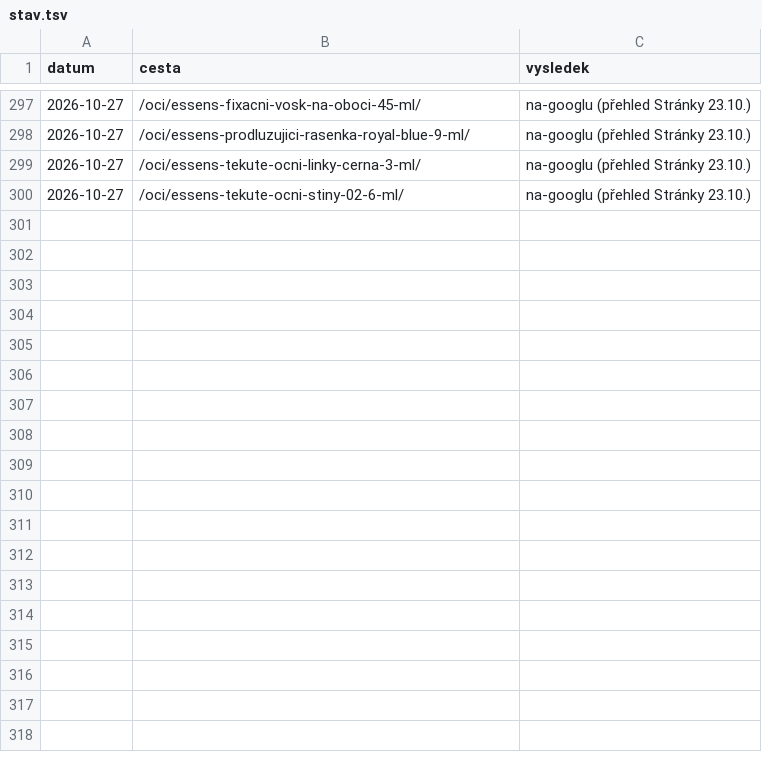
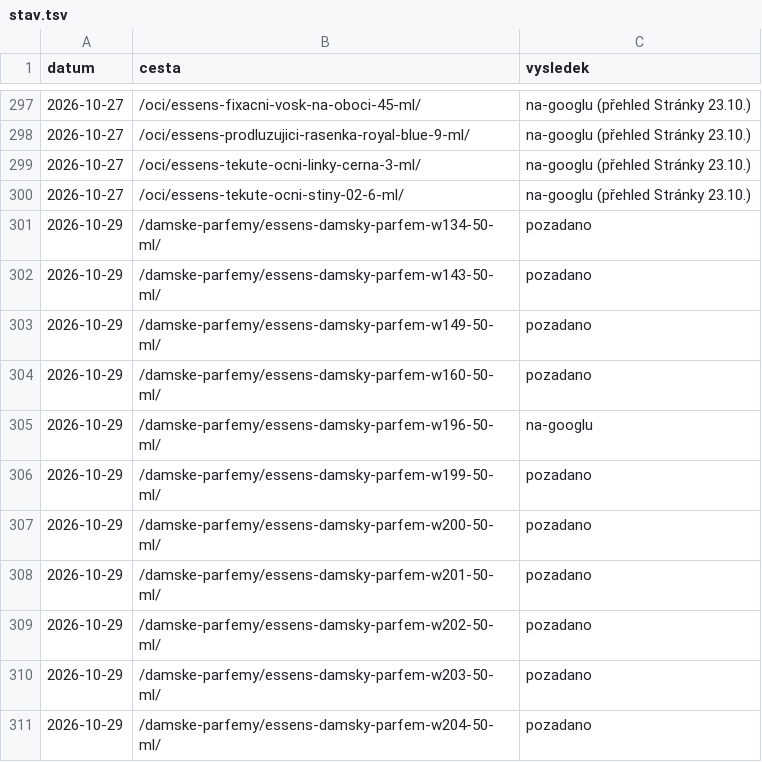
Before and after one commit to Stzboril/kosmetikaeva-sklad, a TSV file: work/indexace/stav.tsv, drawn as a sheet; only a part is shown, gaps mark what is left out.

```diff
--- a/work/indexace/stav.tsv
+++ b/work/indexace/stav.tsv
@@ -300 +300,12 @@ datum	cesta	vysledek
 2026-10-27	/oci/essens-tekute-ocni-stiny-02-6-ml/	na-googlu (přehled Stránky 23.10.)
+2026-10-29	/damske-parfemy/essens-damsky-parfem-w134-50-ml/	pozadano
+2026-10-29	/damske-parfemy/essens-damsky-parfem-w143-50-ml/	pozadano
+2026-10-29	/damske-parfemy/essens-damsky-parfem-w149-50-ml/	pozadano
+2026-10-29	/damske-parfemy/essens-damsky-parfem-w160-50-ml/	pozadano
+2026-10-29	/damske-parfemy/essens-damsky-parfem-w196-50-ml/	na-googlu
+2026-10-29	/damske-parfemy/essens-damsky-parfem-w199-50-ml/	pozadano
+2026-10-29	/damske-parfemy/essens-damsky-parfem-w200-50-ml/	pozadano
+2026-10-29	/damske-parfemy/essens-damsky-parfem-w201-50-ml/	pozadano
+2026-10-29	/damske-parfemy/essens-damsky-parfem-w202-50-ml/	pozadano
+2026-10-29	/damske-parfemy/essens-damsky-parfem-w203-50-ml/	pozadano
+2026-10-29	/damske-parfemy/essens-damsky-parfem-w204-50-ml/	pozadano
```
